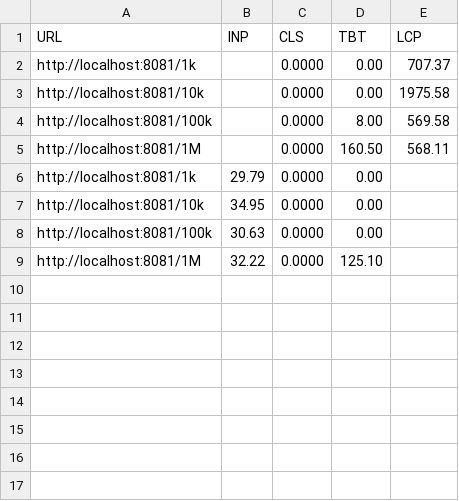
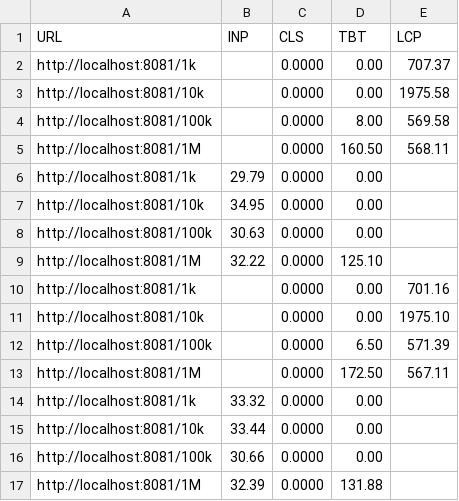
Before and after one commit to Weofi/masterarbeit-dashboard, a CSV file: metrics.csv, drawn as a sheet.

```diff
--- a/metrics.csv
+++ b/metrics.csv
@@ -9 +9,9 @@ http://localhost:8081/100k,30.63,0.0000,0.00,
 http://localhost:8081/1M,32.22,0.0000,125.10,
+http://localhost:8081/1k,,0.0000,0.00,701.16
+http://localhost:8081/10k,,0.0000,0.00,1975.10
+http://localhost:8081/100k,,0.0000,6.50,571.39
+http://localhost:8081/1M,,0.0000,172.50,567.11
+http://localhost:8081/1k,33.32,0.0000,0.00,
+http://localhost:8081/10k,33.44,0.0000,0.00,
+http://localhost:8081/100k,30.66,0.0000,0.00,
+http://localhost:8081/1M,32.39,0.0000,131.88,
```
Also changed, not shown: 17 other files.
